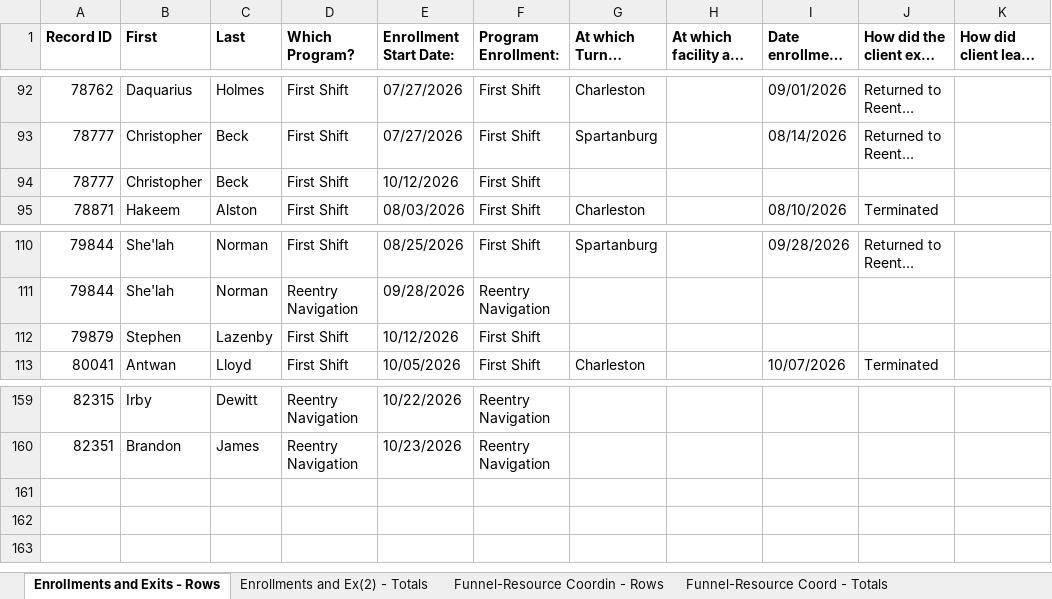
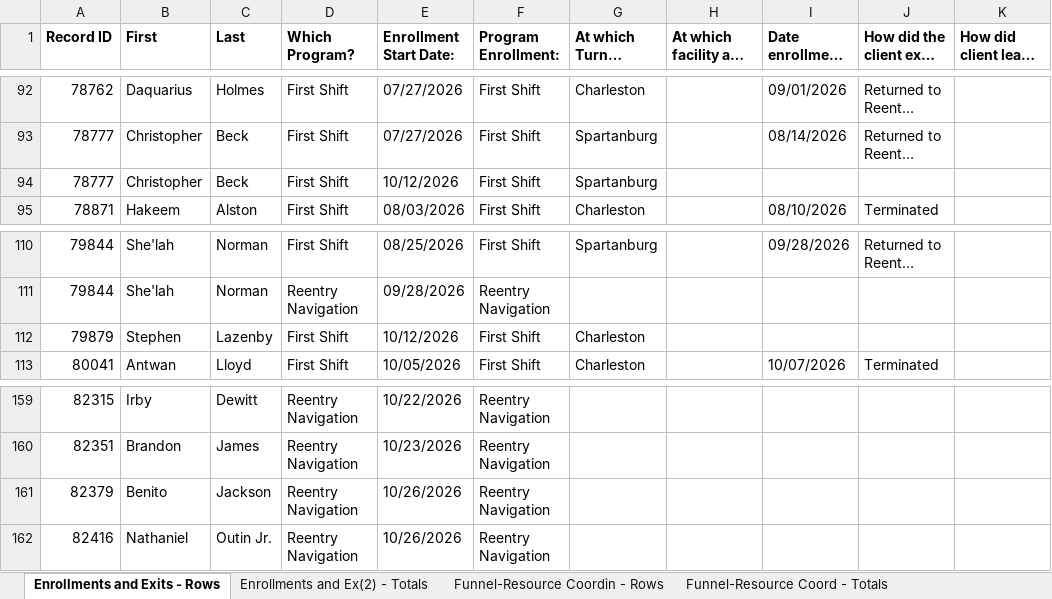
Before and after one commit to justinstarrclikevans-creator/audio-interview-lscmi, an Excel workbook: data/apricot_master_report.xlsx, sheet Enrollments and Exits - Rows, drawn as a sheet; only a part is shown, gaps mark what is left out; long unchanged cells end in …; values as stored, in another font and other column widths than the file's, no borders; the diff names each change by its address in the sheet, - before the commit and + after, or states it on an @@ line.

```diff
--- a/data/apricot_master_report.xlsx (sheet Enrollments and Exits - Rows)
+++ b/data/apricot_master_report.xlsx (sheet Enrollments and Exits - Rows)
-G94: (empty)
+G94: Spartanburg
-G112: (empty)
+G112: Charleston
+row 161: 82379 | Benito | Jackson | Reentry Navigation | 10/26/2026 | Reentry Navigation
+row 162: 82416 | Nathaniel | Outin Jr. | Reentry Navigation | 10/26/2026 | Reentry Navigation
```
Also changed, not shown: sheet Employment Historical - Rows, sheet Case Notes - Rows, sheet Funnel-Reentry Consulta - Rows, sheet Funnel-Resource Coordin - Rows, sheet Reentry Nav Case Plan - Rows, sheet Case Loads - Rows, 15 more sheets, other sheet tabs, 7 other files.
